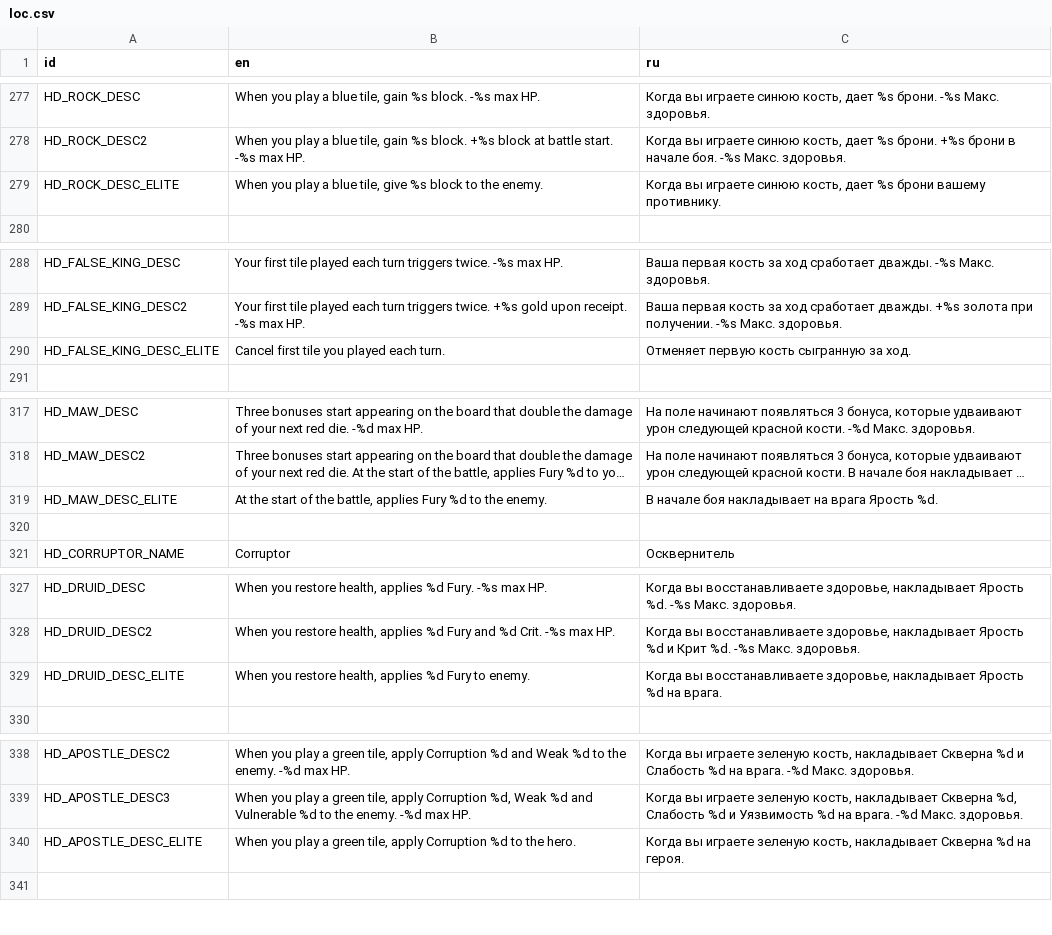
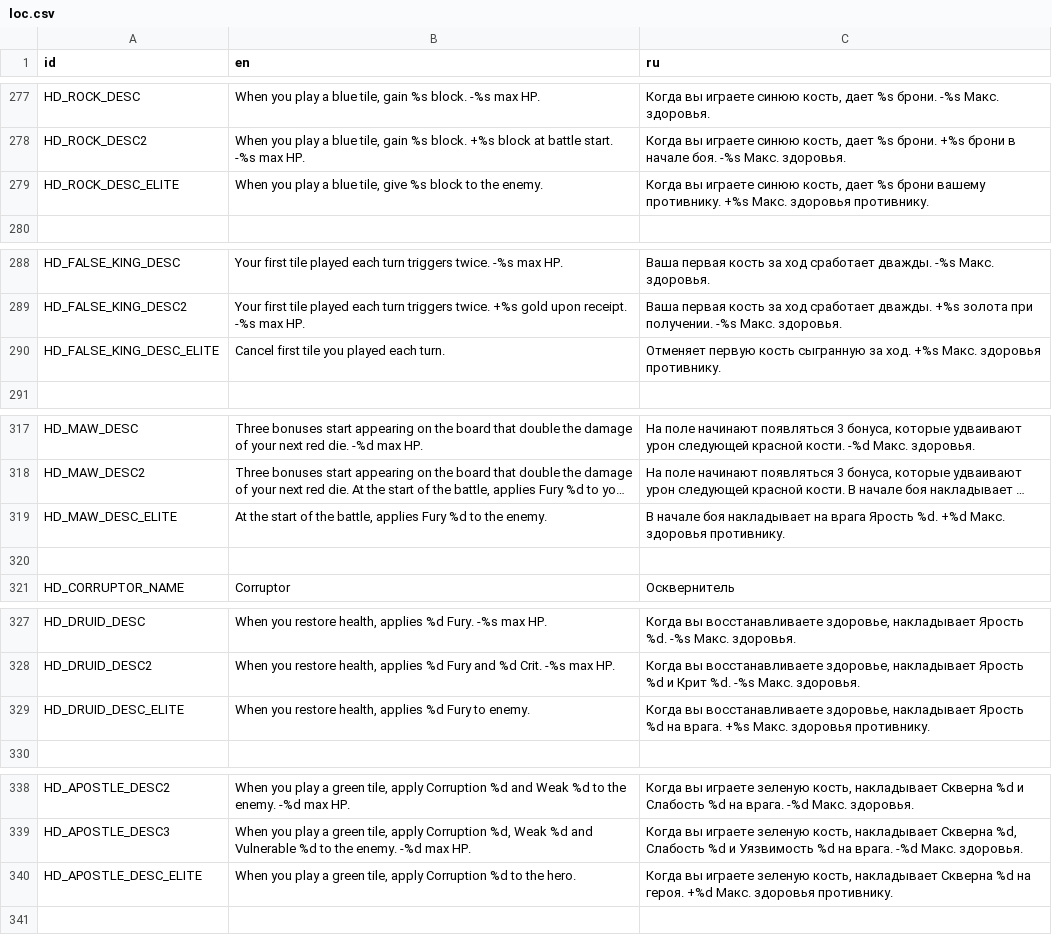
Before and after one commit to Dogma322/headkeeper, a CSV file: translation/loc.csv, drawn as a sheet; only a part is shown, gaps mark what is left out; long unchanged cells end in …; the diff covers the shown part only; the diff names each change by its address in the sheet, - before the commit and + after, or states it on an @@ line.

```diff
--- a/translation/loc.csv
+++ b/translation/loc.csv
-C279 (ru): …вашему противнику.
+C279 (ru): …вашему противнику. +%s Макс. здоровья противнику.
-C290 (ru): …за ход.
+C290 (ru): …за ход. +%s Макс. здоровья противнику.
-C319 (ru): …Ярость %d.
+C319 (ru): …Ярость %d. +%d Макс. здоровья противнику.
-C329 (ru): …на врага.
+C329 (ru): …на врага. +%s Макс. здоровья противнику.
-C340 (ru): …на героя.
+C340 (ru): …на героя. +%d Макс. здоровья противнику.
```
Also changed, not shown: 1 edited cell elsewhere in this file, 8 other files.
